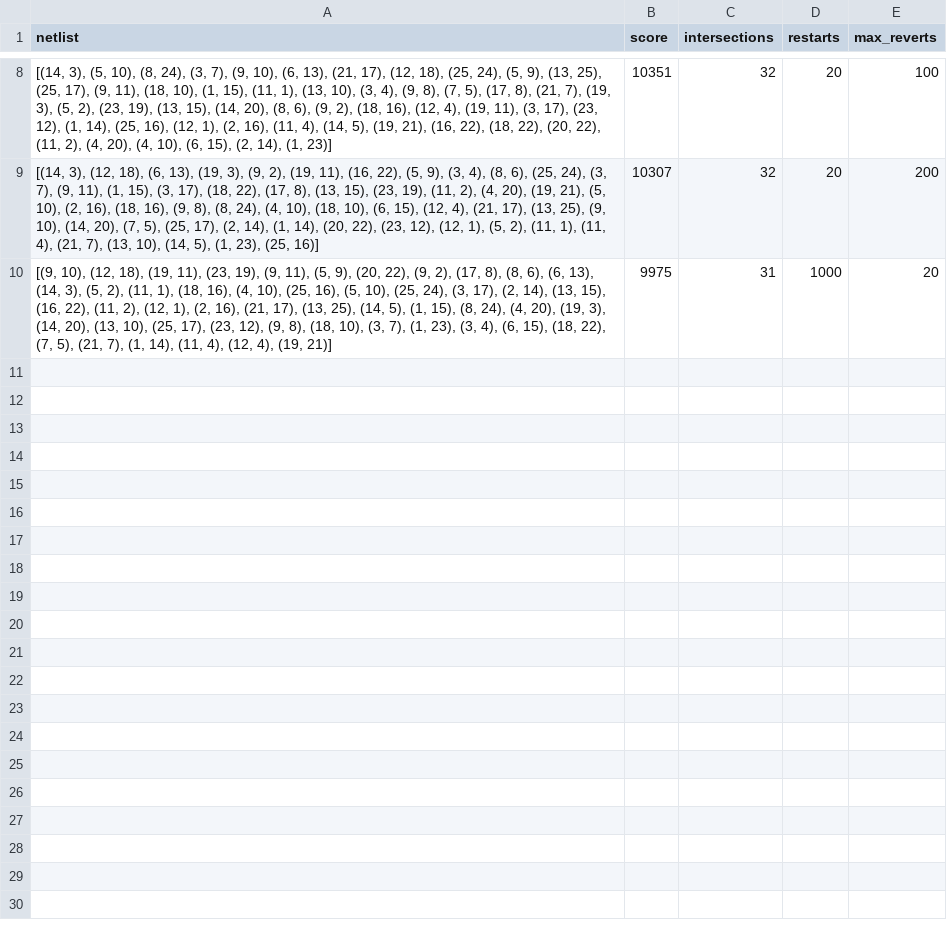
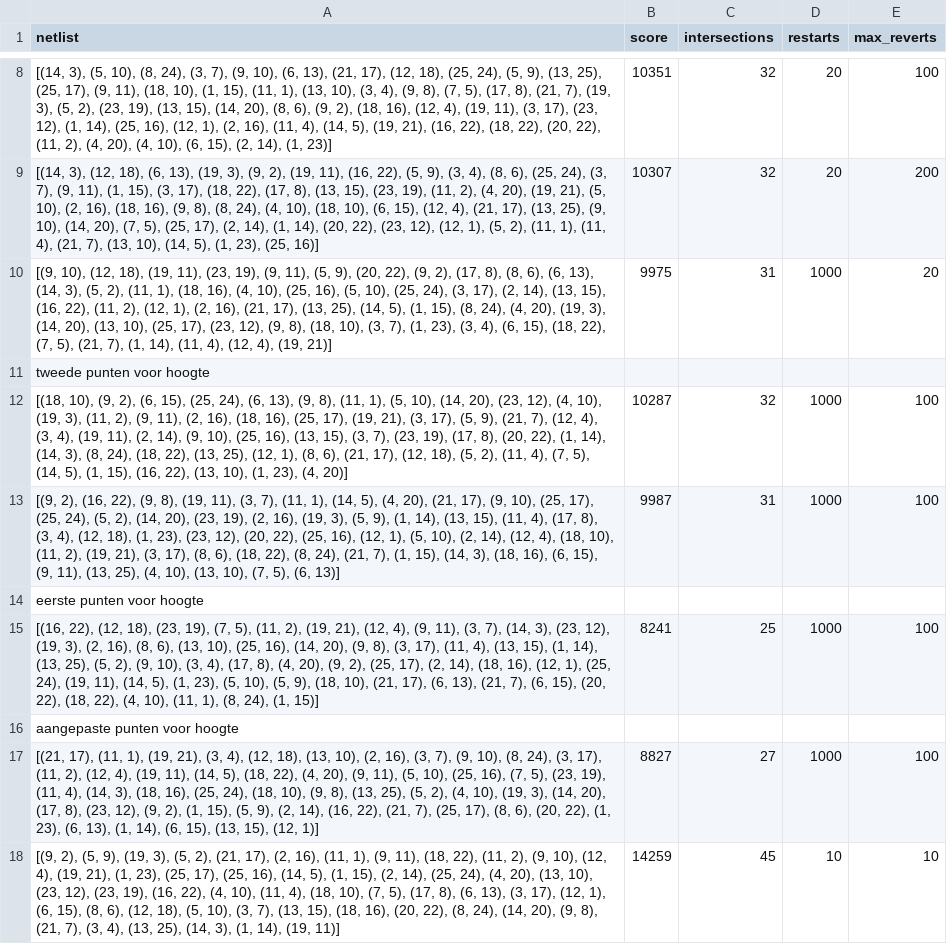
Before and after one commit to Puckps/Chips-Circuits, a CSV file: output/chip_1/output_netlist_6.csv, drawn as a sheet; only a part is shown, gaps mark what is left out.

```diff
--- a/output/chip_1/output_netlist_6.csv
+++ b/output/chip_1/output_netlist_6.csv
@@ -10 +10,9 @@ netlist,score,intersections,restarts,max_reverts
 "[(9, 10), (12, 18), (19, 11), (23, 19), (9, 11), (5, 9), (20, 22), (9, 2), (17, 8), (8, 6), (6, 13), (14, 3), (5, 2), (11, 1), (18, 16), (4, 10), (25, 16), (5, 10), (25, 24), (3, 17), (2, 14), (13, 15), (16, 22), (11, 2), (12, 1), (2, 16), (21, 17), (13, 25), (14, 5), (1, 15), (8, 24), (4, 20), (19, 3), (14, 20), (13, 10), (25, 17), (23, 12), (9, 8), (18, 10), (3, 7), (1, 23), (3, 4), (6, 15), (18, 22), (7, 5), (21, 7), (1, 14), (11, 4), (12, 4), (19, 21)]",9975,31,1000,20
+tweede punten voor hoogte
+"[(18, 10), (9, 2), (6, 15), (25, 24), (6, 13), (9, 8), (11, 1), (5, 10), (14, 20), (23, 12), (4, 10), (19, 3), (11, 2), (9, 11), (2, 16), (18, 16), (25, 17), (19, 21), (3, 17), (5, 9), (21, 7), (12, 4), (3, 4), (19, 11), (2, 14), (9, 10), (25, 16), (13, 15), (3, 7), (23, 19), (17, 8), (20, 22), (1, 14), (14, 3), (8, 24), (18, 22), (13, 25), (12, 1), (8, 6), (21, 17), (12, 18), (5, 2), (11, 4), (7, 5), (14, 5), (1, 15), (16, 22), (13, 10), (1, 23), (4, 20)]",10287,32,1000,100
+"[(9, 2), (16, 22), (9, 8), (19, 11), (3, 7), (11, 1), (14, 5), (4, 20), (21, 17), (9, 10), (25, 17), (25, 24), (5, 2), (14, 20), (23, 19), (2, 16), (19, 3), (5, 9), (1, 14), (13, 15), (11, 4), (17, 8), (3, 4), (12, 18), (1, 23), (23, 12), (20, 22), (25, 16), (12, 1), (5, 10), (2, 14), (12, 4), (18, 10), (11, 2), (19, 21), (3, 17), (8, 6), (18, 22), (8, 24), (21, 7), (1, 15), (14, 3), (18, 16), (6, 15), (9, 11), (13, 25), (4, 10), (13, 10), (7, 5), (6, 13)]",9987,31,1000,100
+eerste punten voor hoogte
+"[(16, 22), (12, 18), (23, 19), (7, 5), (11, 2), (19, 21), (12, 4), (9, 11), (3, 7), (14, 3), (23, 12), (19, 3), (2, 16), (8, 6), (13, 10), (25, 16), (14, 20), (9, 8), (3, 17), (11, 4), (13, 15), (1, 14), (13, 25), (5, 2), (9, 10), (3, 4), (17, 8), (4, 20), (9, 2), (25, 17), (2, 14), (18, 16), (12, 1), (25, 24), (19, 11), (14, 5), (1, 23), (5, 10), (5, 9), (18, 10), (21, 17), (6, 13), (21, 7), (6, 15), (20, 22), (18, 22), (4, 10), (11, 1), (8, 24), (1, 15)]",8241,25,1000,100
+aangepaste punten voor hoogte
+"[(21, 17), (11, 1), (19, 21), (3, 4), (12, 18), (13, 10), (2, 16), (3, 7), (9, 10), (8, 24), (3, 17), (11, 2), (12, 4), (19, 11), (14, 5), (18, 22), (4, 20), (9, 11), (5, 10), (25, 16), (7, 5), (23, 19), (11, 4), (14, 3), (18, 16), (25, 24), (18, 10), (9, 8), (13, 25), (5, 2), (4, 10), (19, 3), (14, 20), (17, 8), (23, 12), (9, 2), (1, 15), (5, 9), (2, 14), (16, 22), (21, 7), (25, 17), (8, 6), (20, 22), (1, 23), (6, 13), (1, 14), (6, 15), (13, 15), (12, 1)]",8827,27,1000,100
+"[(9, 2), (5, 9), (19, 3), (5, 2), (21, 17), (2, 16), (11, 1), (9, 11), (18, 22), (11, 2), (9, 10), (12, 4), (19, 21), (1, 23), (25, 17), (25, 16), (14, 5), (1, 15), (2, 14), (25, 24), (4, 20), (13, 10), (23, 12), (23, 19), (16, 22), (4, 10), (11, 4), (18, 10), (7, 5), (17, 8), (6, 13), (3, 17), (12, 1), (6, 15), (8, 6), (12, 18), (5, 10), (3, 7), (13, 15), (18, 16), (20, 22), (8, 24), (14, 20), (9, 8), (21, 7), (3, 4), (13, 25), (14, 3), (1, 14), (19, 11)]",14259,45,10,10
```
Also changed, not shown: output/chip_0/output_netlist_2.csv, output/chip_0/output_netlist_3.csv, 19 other files.
